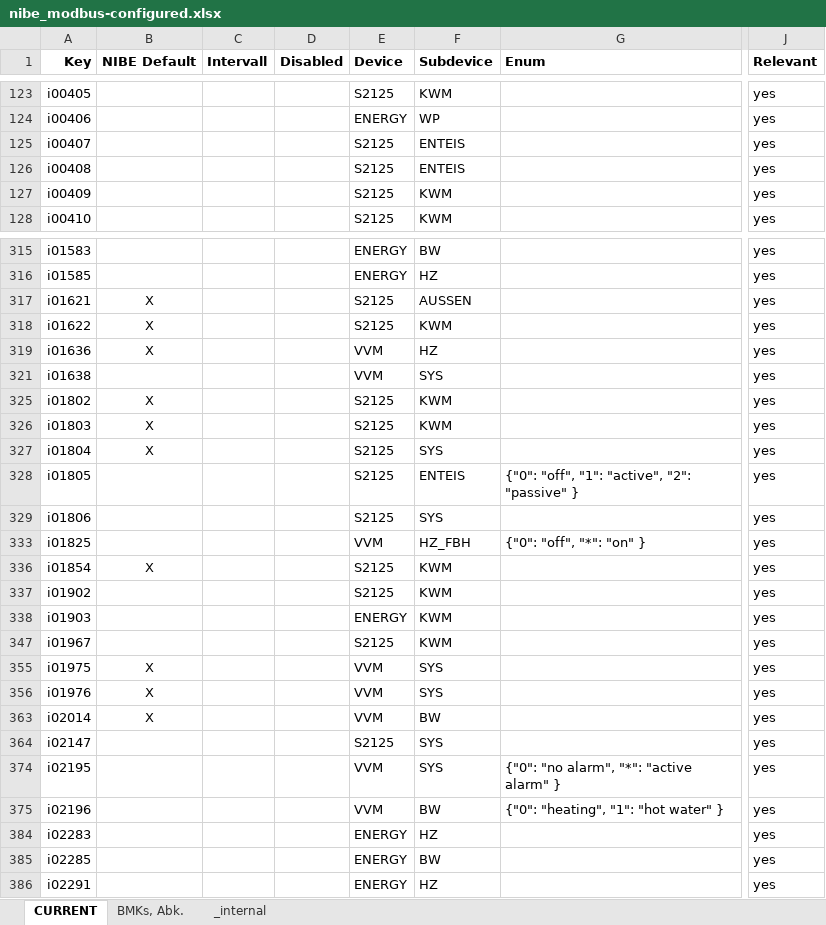
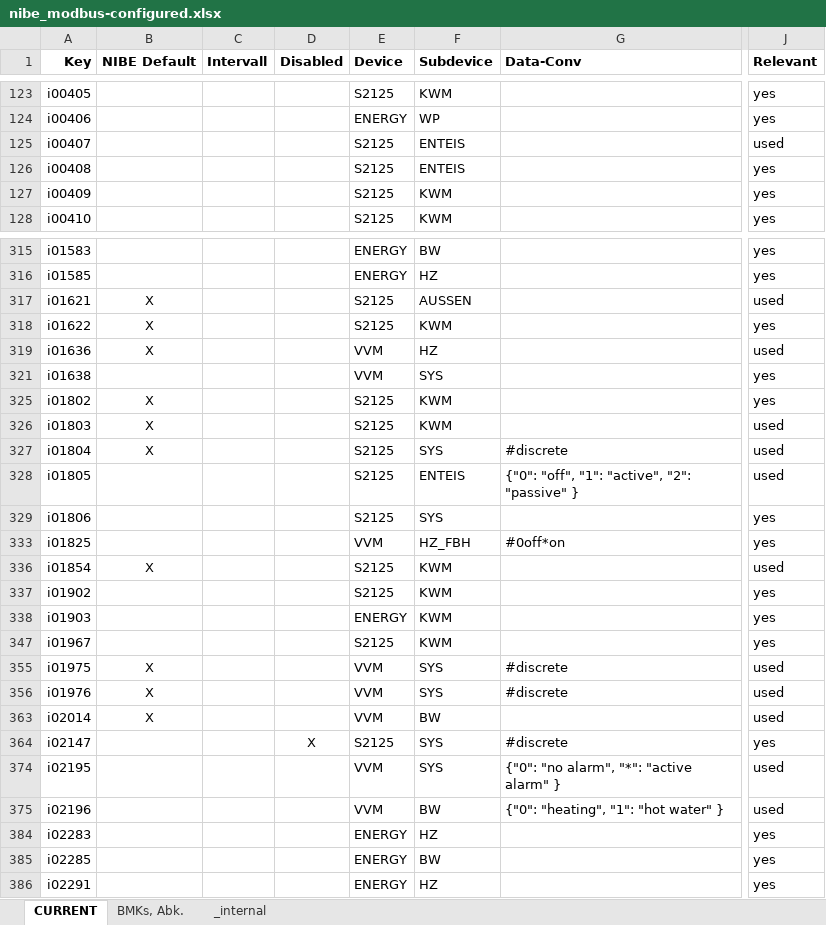
Before and after one commit to HaraldR42/modbus2mqtt_2, an Excel workbook: config/nibe/example/nibe_modbus-configured.xlsx, sheet CURRENT, drawn as a sheet; only a part is shown, gaps mark what is left out; values as stored, in another font and other column widths than the file's, no borders; conditional formats not drawn; the diff covers the shown part only; the diff names each change by its address in the sheet, - before the commit and + after, or states it on an @@ line.

```diff
--- a/config/nibe/example/nibe_modbus-configured.xlsx (sheet CURRENT)
+++ b/config/nibe/example/nibe_modbus-configured.xlsx (sheet CURRENT)
-G1: Enum
+G1: Data-Conv
-J125 (Relevant): yes
+J125 (Relevant): used
-J317 (Relevant): yes
+J317 (Relevant): used
-J319 (Relevant): yes
+J319 (Relevant): used
-J326:J328 (Relevant): yes
+J326:J328 (Relevant): used
-G327 (Data-Conv): (empty)
+G327 (Data-Conv): #discrete
-G333 (Data-Conv): {"0": "off", "*": "on" }
+G333 (Data-Conv): #0off*on
-J336 (Relevant): yes
+J336 (Relevant): used
-G355:G356 (Data-Conv): (empty)
+G355:G356 (Data-Conv): #discrete
-J355:J356 (Relevant): yes
+J355:J356 (Relevant): used
-J363 (Relevant): yes
+J363 (Relevant): used
-D364 (Disabled): (empty)
+D364 (Disabled): X
-G364 (Data-Conv): (empty)
+G364 (Data-Conv): #discrete
-J374:J375 (Relevant): yes
+J374:J375 (Relevant): used
```
Also changed, not shown: 79 edited cells and cell formats elsewhere in this sheet, sheet _internal, 1 other file.
